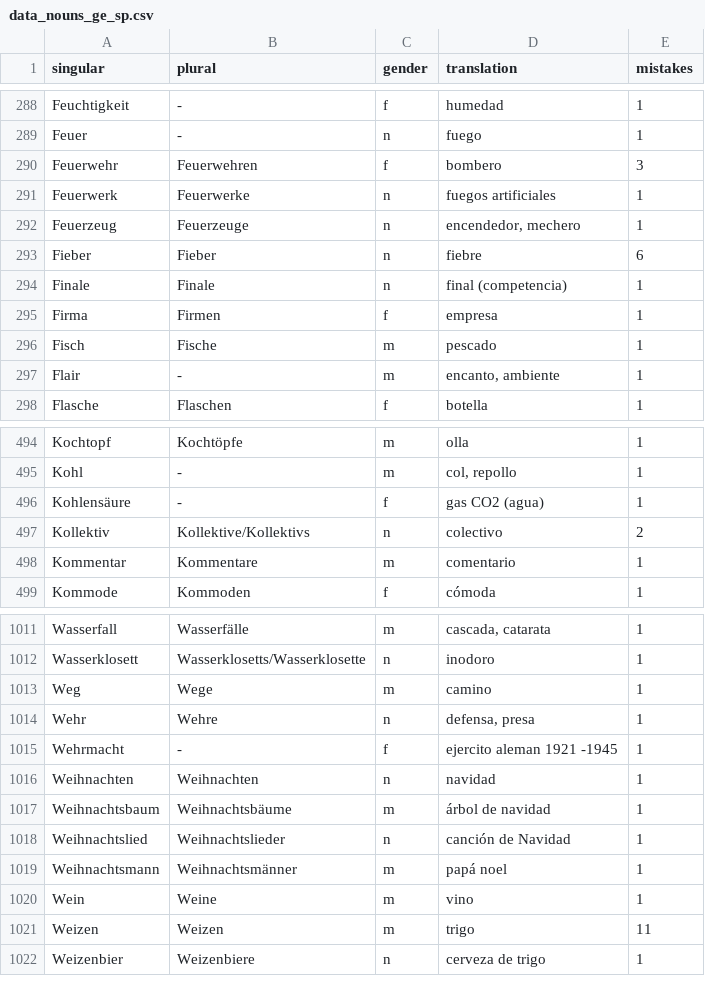
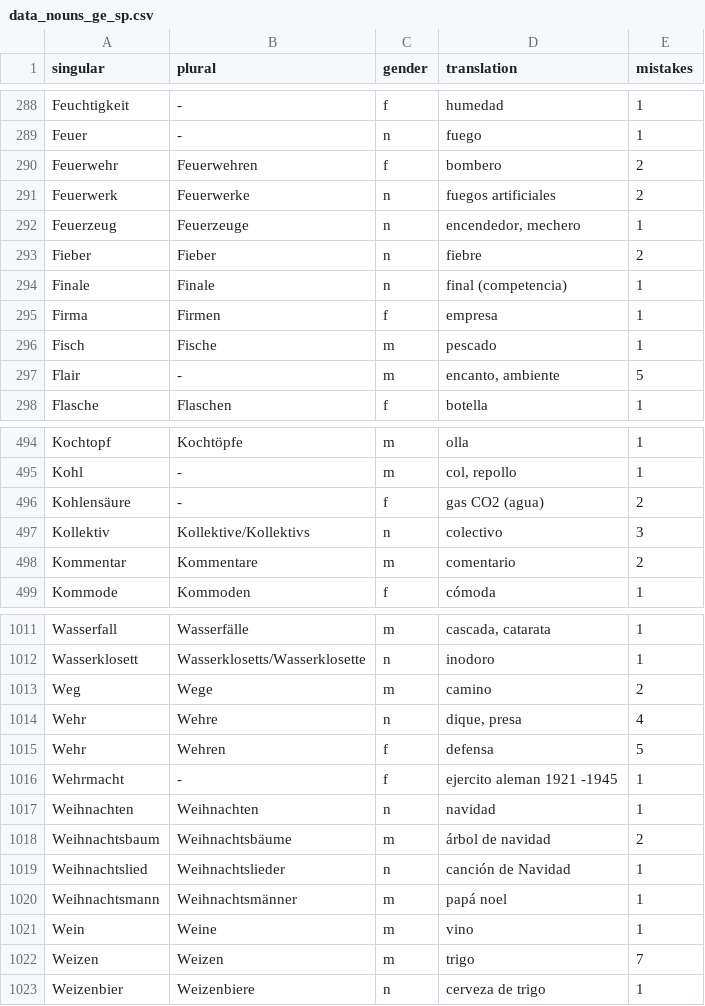
Before and after one commit to kaluzap/words, a CSV file: data_nouns_ge_sp.csv, drawn as a sheet; only a part is shown, gaps mark what is left out; the diff covers the shown part only.

Commit message:
Actualizacion de estadisticas

```diff
--- a/data_nouns_ge_sp.csv
+++ b/data_nouns_ge_sp.csv
@@ -289,6 +289,6 @@
 "Feuer","-","n","fuego",1
-"Feuerwehr","Feuerwehren","f","bombero",3
-"Feuerwerk","Feuerwerke","n","fuegos artificiales",1
+"Feuerwehr","Feuerwehren","f","bombero",2
+"Feuerwerk","Feuerwerke","n","fuegos artificiales",2
 "Feuerzeug","Feuerzeuge","n","encendedor, mechero",1
-"Fieber","Fieber","n","fiebre",6
+"Fieber","Fieber","n","fiebre",2
 "Finale","Finale","n","final (competencia)",1
@@ -296,3 +296,3 @@
 "Fisch","Fische","m","pescado",1
-"Flair","-","m","encanto, ambiente",1
+"Flair","-","m","encanto, ambiente",5
 "Flasche","Flaschen","f","botella",1
@@ -495,5 +495,5 @@
 "Kohl","-","m","col, repollo",1
-"Kohlensäure","-","f","gas CO2 (agua)",1
-"Kollektiv","Kollektive/Kollektivs","n","colectivo",2
-"Kommentar","Kommentare","m","comentario",1
+"Kohlensäure","-","f","gas CO2 (agua)",2
+"Kollektiv","Kollektive/Kollektivs","n","colectivo",3
+"Kommentar","Kommentare","m","comentario",2
 "Kommode","Kommoden","f","cómoda",1
@@ -1012,7 +1012,8 @@
 "Wasserklosett","Wasserklosetts/Wasserklosette","n","inodoro",1
-"Weg","Wege","m","camino",1
-"Wehr","Wehre","n","defensa, presa",1
+"Weg","Wege","m","camino",2
+"Wehr","Wehre","n","dique, presa",4
+"Wehr","Wehren","f","defensa",5
 "Wehrmacht","-","f","ejercito aleman 1921 -1945",1
 "Weihnachten","Weihnachten","n","navidad",1
-"Weihnachtsbaum","Weihnachtsbäume","m","árbol de navidad",1
+"Weihnachtsbaum","Weihnachtsbäume","m","árbol de navidad",2
 "Weihnachtslied","Weihnachtslieder","n","canción de Navidad",1
@@ -1020,3 +1021,3 @@
 "Wein","Weine","m","vino",1
-"Weizen","Weizen","m","trigo",11
+"Weizen","Weizen","m","trigo",7
 "Weizenbier","Weizenbiere","n","cerveza de trigo",1
```
Also changed, not shown: 75 edited cells elsewhere in this file.
